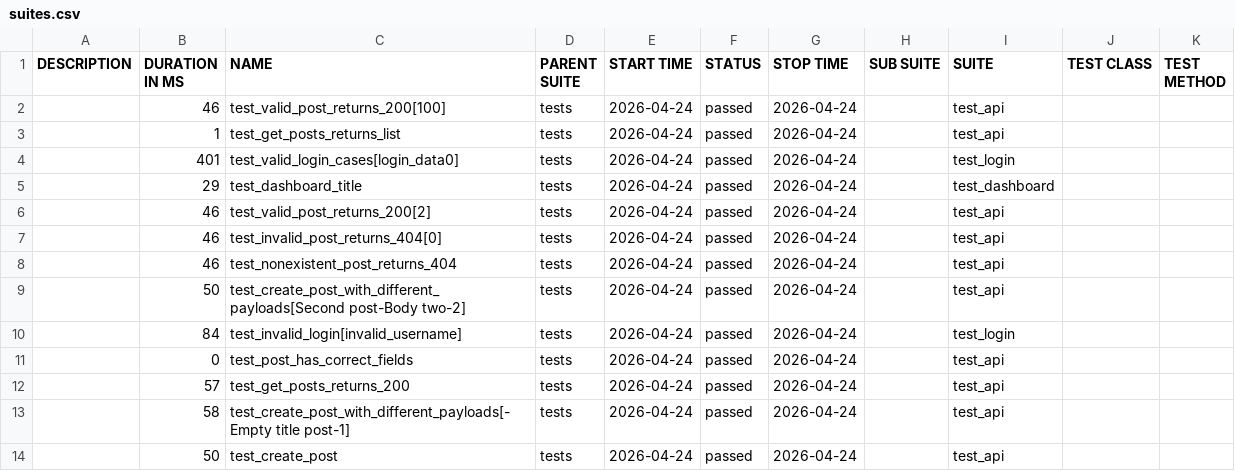
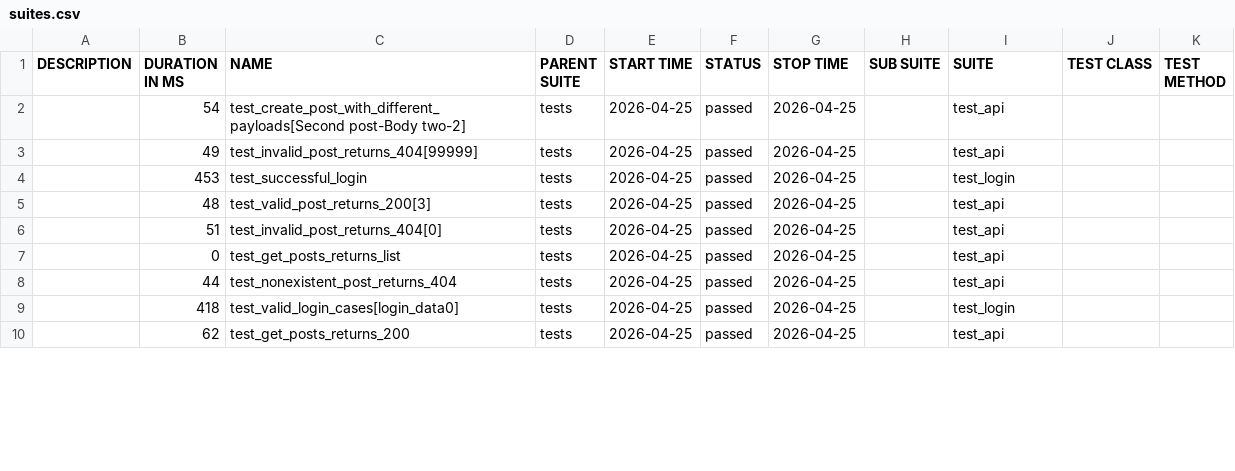
Before and after one commit to radekmeloun/testing_lessons, a CSV file: regression/data/suites.csv, drawn as a sheet; only a part is shown; the diff covers the shown part only.

```diff
--- a/regression/data/suites.csv
+++ b/regression/data/suites.csv
@@ -1,14 +1,10 @@
 "DESCRIPTION","DURATION IN MS","NAME","PARENT SUITE","START TIME","STATUS","STOP TIME","SUB SUITE","SUITE","TEST CLASS","TEST METHOD"
-"","46","test_valid_post_returns_200[100]","tests","2026-04-24","passed","2026-04-24","","test_api","",""
-"","1","test_get_posts_returns_list","tests","2026-04-24","passed","2026-04-24","","test_api","",""
-"","401","test_valid_login_cases[login_data0]","tests","2026-04-24","passed","2026-04-24","","test_login","",""
-"","29","test_dashboard_title","tests","2026-04-24","passed","2026-04-24","","test_dashboard","",""
-"","46","test_valid_post_returns_200[2]","tests","2026-04-24","passed","2026-04-24","","test_api","",""
-"","46","test_invalid_post_returns_404[0]","tests","2026-04-24","passed","2026-04-24","","test_api","",""
-"","46","test_nonexistent_post_returns_404","tests","2026-04-24","passed","2026-04-24","","test_api","",""
-"","50","test_create_post_with_different_payloads[Second post-Body two-2]","tests","2026-04-24","passed","2026-04-24","","test_api","",""
-"","84","test_invalid_login[invalid_username]","tests","2026-04-24","passed","2026-04-24","","test_login","",""
-"","0","test_post_has_correct_fields","tests","2026-04-24","passed","2026-04-24","","test_api","",""
-"","57","test_get_posts_returns_200","tests","2026-04-24","passed","2026-04-24","","test_api","",""
-"","58","test_create_post_with_different_payloads[-Empty title post-1]","tests","2026-04-24","passed","2026-04-24","","test_api","",""
-"","50","test_create_post","tests","2026-04-24","passed","2026-04-24","","test_api","",""
+"","54","test_create_post_with_different_payloads[Second post-Body two-2]","tests","2026-04-25","passed","2026-04-25","","test_api","",""
+"","49","test_invalid_post_returns_404[99999]","tests","2026-04-25","passed","2026-04-25","","test_api","",""
+"","453","test_successful_login","tests","2026-04-25","passed","2026-04-25","","test_login","",""
+"","48","test_valid_post_returns_200[3]","tests","2026-04-25","passed","2026-04-25","","test_api","",""
+"","51","test_invalid_post_returns_404[0]","tests","2026-04-25","passed","2026-04-25","","test_api","",""
+"","0","test_get_posts_returns_list","tests","2026-04-25","passed","2026-04-25","","test_api","",""
+"","44","test_nonexistent_post_returns_404","tests","2026-04-25","passed","2026-04-25","","test_api","",""
+"","418","test_valid_login_cases[login_data0]","tests","2026-04-25","passed","2026-04-25","","test_login","",""
+"","62","test_get_posts_returns_200","tests","2026-04-25","passed","2026-04-25","","test_api","",""
```
Also changed, not shown: 5 added rows, 1 removed row and 24 edited cells elsewhere in this file, 36 other files.
